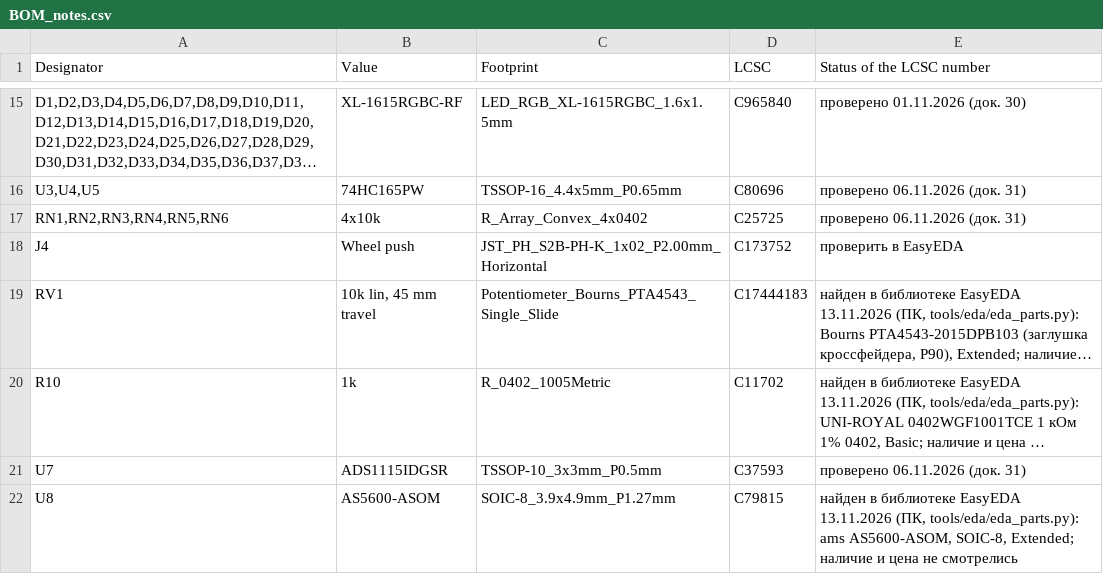
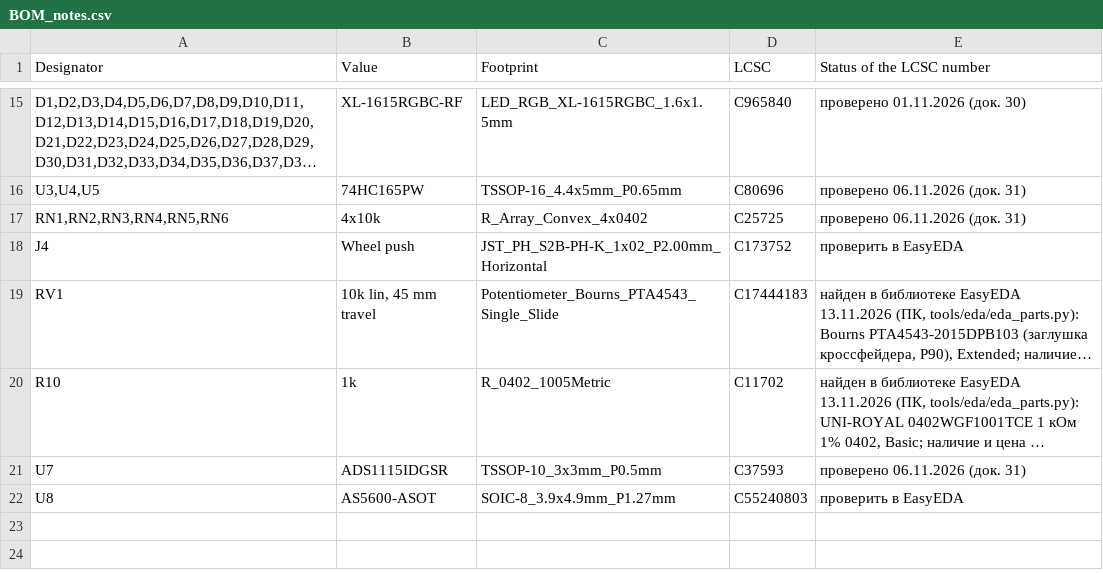
Before and after one commit to MitjaGrecky/Shtuka-druka, a CSV file: hardware/for-routing/P4/BOM_notes.csv, drawn as a sheet; only a part is shown, gaps mark what is left out; long unchanged cells end in …; the diff names each change by its address in the sheet, - before the commit and + after, or states it on an @@ line.

```diff
--- a/hardware/for-routing/P4/BOM_notes.csv
+++ b/hardware/for-routing/P4/BOM_notes.csv
-B22 (Value): AS5600-ASOM
+B22 (Value): AS5600-ASOT
-D22 (LCSC): C79815
+D22 (LCSC): C55240803
-E22 (Status of the LCSC number): найден в библиотеке EasyEDA 13.11.2026 (ПК, tools/eda/eda_parts.py): ams AS5600-ASOM, SOIC-8, Extended; наличие и цена не смотрелись
+E22 (Status of the LCSC number): проверить в EasyEDA
```
Also changed, not shown: hardware/for-routing/P4/BOM.csv, 8 other files.
